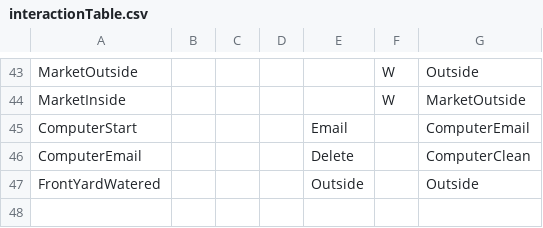
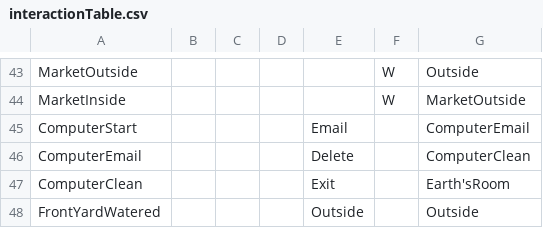
Before and after one commit to ylee73/Project2, a CSV file: data/interactionTable.csv, drawn as a sheet; only a part is shown, gaps mark what is left out; the diff names each change by its address in the sheet, - before the commit and + after, or states it on an @@ line.

```diff
--- a/data/interactionTable.csv
+++ b/data/interactionTable.csv
+row 47: ComputerClean |  |  |  | Exit |  | Earth'sRoom
```
Also changed, not shown: data/clickableLayout.csv, 1 other file.
